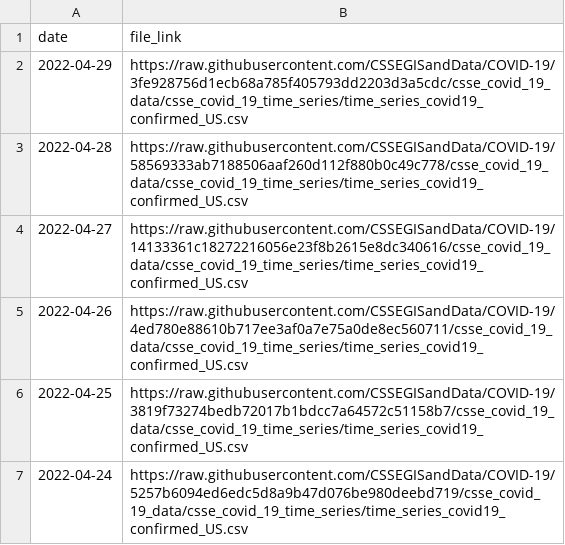
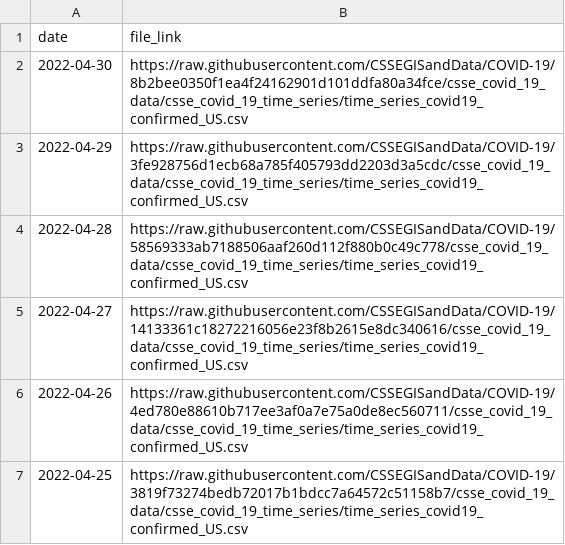
Before and after one commit to Serena-Wang/covidData, a CSV file: data/jhu_us_cases_data_links.csv, drawn as a sheet; only a part is shown; the shorter side is filled out with more unchanged rows.

```diff
--- a/data/jhu_us_cases_data_links.csv
+++ b/data/jhu_us_cases_data_links.csv
@@ -1,2 +1,3 @@
 "date","file_link"
+2022-04-30,"https://raw.githubusercontent.com/CSSEGISandData/COVID-19/8b2bee0350f1ea4f24162901d101ddfa80a34fce/csse_covid_19_data/csse_covid_19_time_series/time_series_covid19_confirmed_US.csv"
 2022-04-29,"https://raw.githubusercontent.com/CSSEGISandData/COVID-19/3fe928756d1ecb68a785f405793dd2203d3a5cdc/csse_covid_19_data/csse_covid_19_time_series/time_series_covid19_confirmed_US.csv"
```
Also changed, not shown: data/jhu_global_cases_data_links.csv, data/jhu_global_deaths_data_links.csv, 1 other file.
